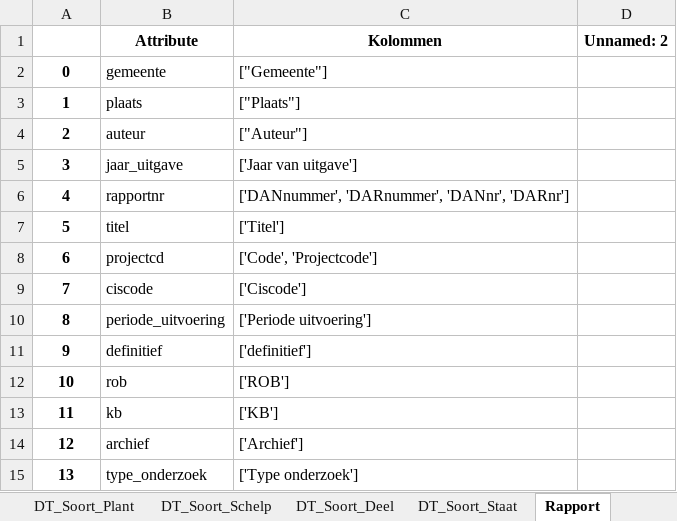
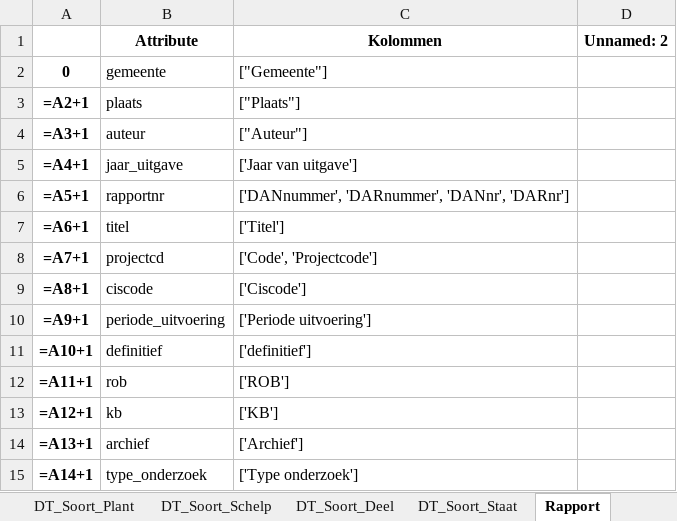
Before and after one commit to brienen/wasstraat_archeologische_data, an Excel workbook: data/delft/wasstraat_config/Wasstraat_Config_HarmonizeV3.xlsx, sheet Rapport, drawn as a sheet; values as stored, in another font and other column widths than the file's, no borders; formulas without a stored value are shown as written; the diff names each change by its address in the sheet, - before the commit and + after, or states it on an @@ line.

```diff
--- a/data/delft/wasstraat_config/Wasstraat_Config_HarmonizeV3.xlsx (sheet Rapport)
+++ b/data/delft/wasstraat_config/Wasstraat_Config_HarmonizeV3.xlsx (sheet Rapport)
-A3: 1
+A3: =A2+1
-A4: 2
+A4: =A3+1
-A5: 3
+A5: =A4+1
-A6: 4
+A6: =A5+1
-A7: 5
+A7: =A6+1
-A8: 6
+A8: =A7+1
-A9: 7
+A9: =A8+1
-A10: 8
+A10: =A9+1
-A11: 9
+A11: =A10+1
-A12: 10
+A12: =A11+1
-A13: 11
+A13: =A12+1
-A14: 12
+A14: =A13+1
-A15: 13
+A15: =A14+1
```
Also changed, not shown: sheet Monster, sheet ABR, sheet Objecten, sheet Artefact, data/synthetic/wasstraat_config/Wasstraat_Config_HarmonizeV3.xlsx, deploy/wasstraat_config/Wasstraat_Config_HarmonizeV3.xlsx, 19 other files.
